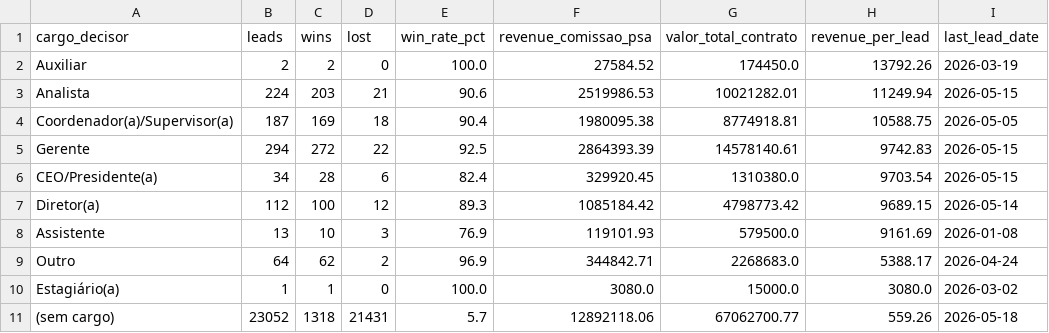
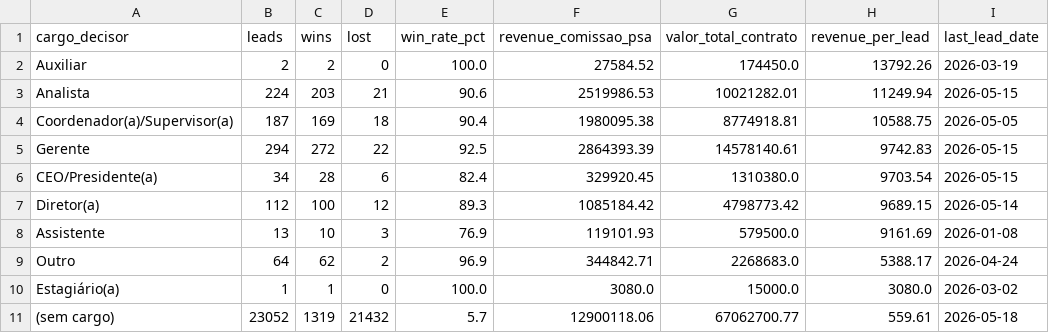
Before and after one commit to marciospagnolo-stack/ps4-b2b-y8j2nq, a CSV file: by_cargo_decisor.csv, drawn as a sheet; only a part is shown; the diff names each change by its address in the sheet, - before the commit and + after, or states it on an @@ line.

```diff
--- a/by_cargo_decisor.csv
+++ b/by_cargo_decisor.csv
-C11 (wins): 1318
+C11 (wins): 1319
-D11 (lost): 21431
+D11 (lost): 21432
-F11 (revenue_comissao_psa): 12892118.06
+F11 (revenue_comissao_psa): 12900118.06
-H11 (revenue_per_lead): 559.26
+H11 (revenue_per_lead): 559.61
```
Also changed, not shown: by_formato.csv, by_month.csv, 4 other files.
